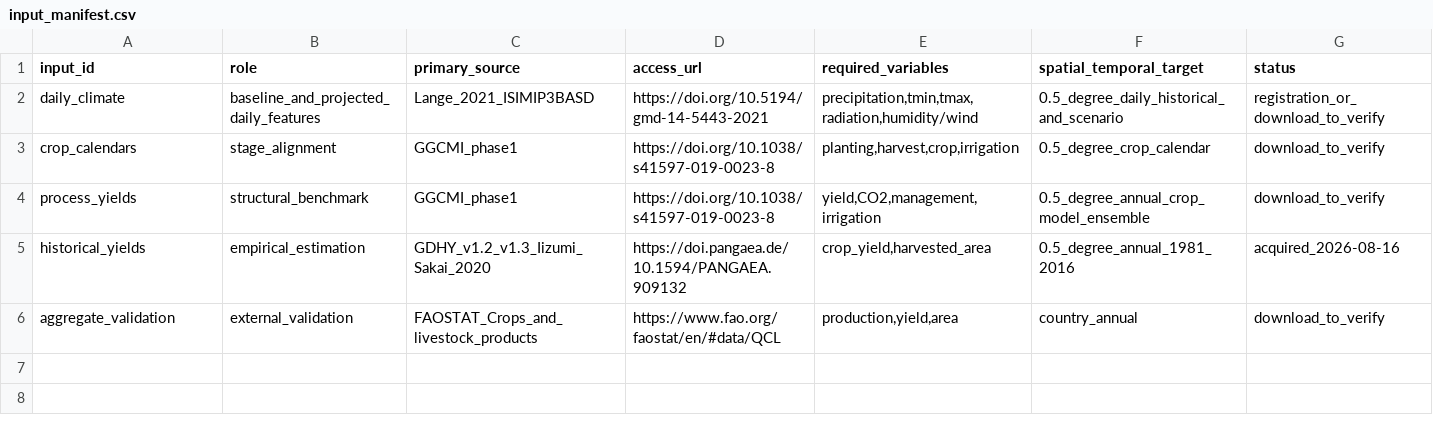
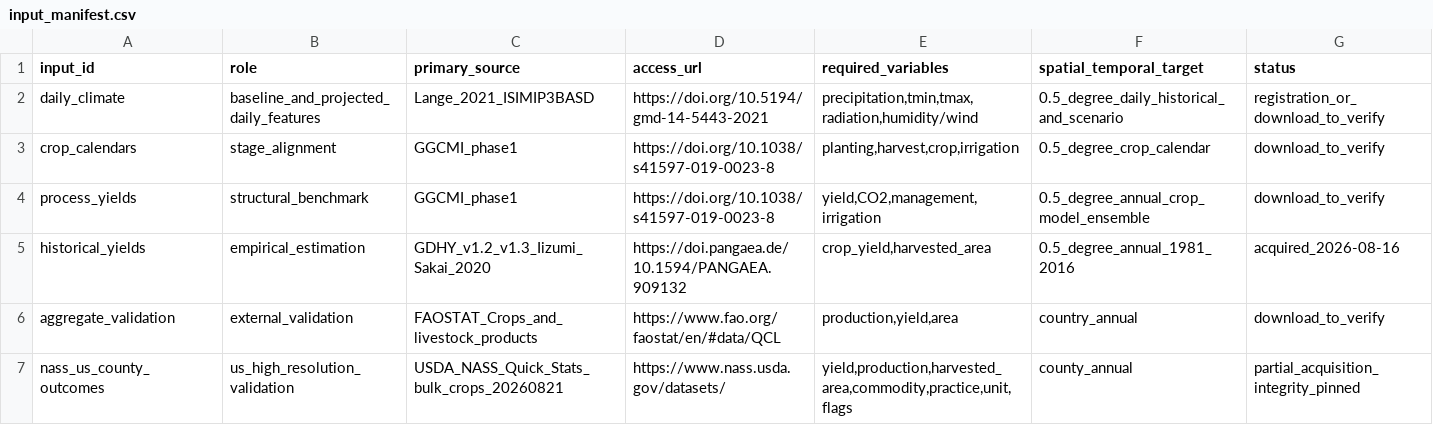
Before and after one commit to jbbcsu/give-wildfire-carbon-feedback, a CSV file: data/input_manifest.csv, drawn as a sheet; the diff names each change by its address in the sheet, - before the commit and + after, or states it on an @@ line.

Commit message:
Add verified NASS bulk acquisition path

```diff
--- a/data/input_manifest.csv
+++ b/data/input_manifest.csv
+row 7: nass_us_county_outcomes | us_high_resolution_validation | USDA_NASS_Quick_Stats_bulk_crops_20260821 | https://www.nass.usda.gov/datasets/ | yield,production,harvested_area,commodity,practice,unit,flags | county_annual | partial_acquisition_integrity_pinned
```
Also changed, not shown: 3 other files.
